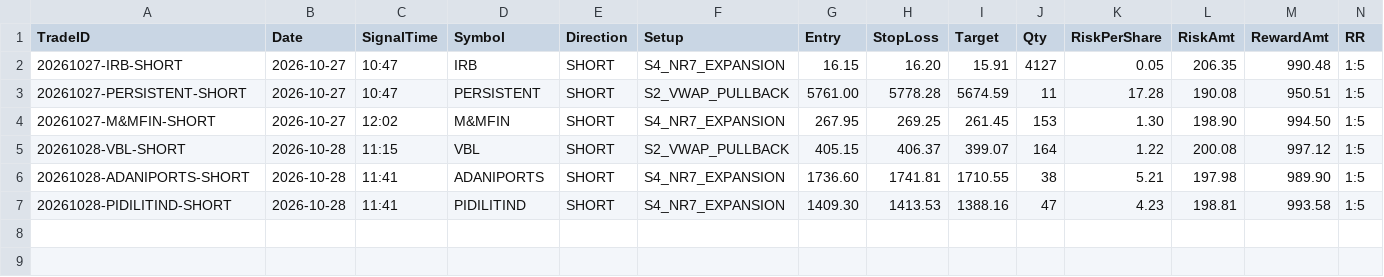
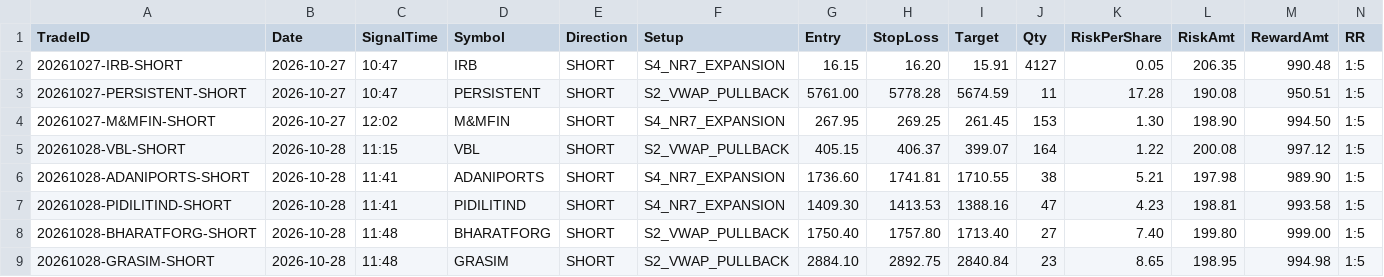
Before and after one commit to ramcruise1000/nse-scanner, a CSV file: journal/trade_journal.csv, drawn as a sheet; only a part is shown; rows hold the shown columns only; the diff names each change by its address in the sheet, - before the commit and + after, or states it on an @@ line.

```diff
--- a/journal/trade_journal.csv
+++ b/journal/trade_journal.csv
+row 8: 20261028-BHARATFORG-SHORT | 2026-10-28 | 11:48 | BHARATFORG | SHORT | S2_VWAP_PULLBACK | 1750.40 | 1757.80 | 1713.40 | 27 | 7.40 | 199.80 | 999.00 | 1:5
+row 9: 20261028-GRASIM-SHORT | 2026-10-28 | 11:48 | GRASIM | SHORT | S2_VWAP_PULLBACK | 2884.10 | 2892.75 | 2840.84 | 23 | 8.65 | 198.95 | 994.98 | 1:5
```
Also changed, not shown: journal/daily_summary.csv, 2 other files.
